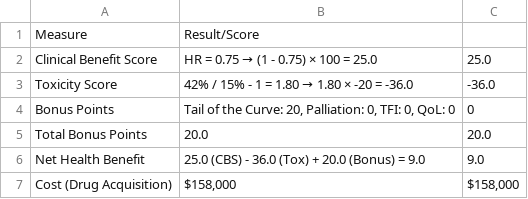
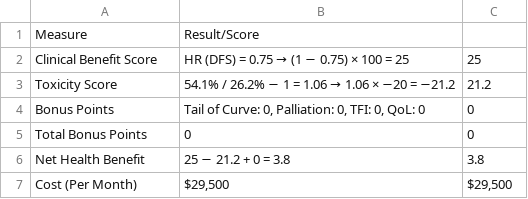
Before and after one commit to fuchsfranklin/multi-agentic-scorecard-creation, a CSV file: results/rag_llm/rag_llm_scorecard_Ipilimumab_Versus_Placebo_After_Primary_Treatment_of_Stage_III_Melanoma.csv, drawn as a sheet.

```diff
--- a/results/rag_llm/rag_llm_scorecard_Ipilimumab_Versus_Placebo_After_Primary_Treatment_of_Stage_III_Melanoma.csv
+++ b/results/rag_llm/rag_llm_scorecard_Ipilimumab_Versus_Placebo_After_Primary_Treatment_of_Stage_III_Melanoma.csv
@@ -1,7 +1,7 @@
 Measure,Result/Score,
-Clinical Benefit Score,HR = 0.75 → (1 - 0.75) × 100 = 25.0,25.0
-Toxicity Score,42% / 15% - 1 = 1.80 → 1.80 × -20 = -36.0,-36.0
-Bonus Points,"Tail of the Curve: 20, Palliation: 0, TFI: 0, QoL: 0",0
-Total Bonus Points,20.0,20.0
-Net Health Benefit,25.0 (CBS) - 36.0 (Tox) + 20.0 (Bonus) = 9.0,9.0
-Cost (Drug Acquisition),"$158,000","$158,000"
+Clinical Benefit Score,HR (DFS) = 0.75 → (1 − 0.75) × 100 = 25,25
+Toxicity Score,54.1% / 26.2% − 1 = 1.06 → 1.06 × −20 = −21.2,21.2
+Bonus Points,"Tail of Curve: 0, Palliation: 0, TFI: 0, QoL: 0",0
+Total Bonus Points,0,0
+Net Health Benefit,25 − 21.2 + 0 = 3.8,3.8
+Cost (Per Month),"$29,500","$29,500"
```
Also changed, not shown: results/multi_agentic/multi_agentic_scorecard_Enzalutamide_Versus_Placebo_After_Chemotherapy_in_Metastatic_Adenocarcinoma_of_Prostate.csv, results/multi_agentic/multi_agentic_scorecard_Ibrutinib_Versus_Chlorambucil_As_Initial_Therapy_for_Chronic_Lymphocytic_Leukemia.csv, 34 other files.
